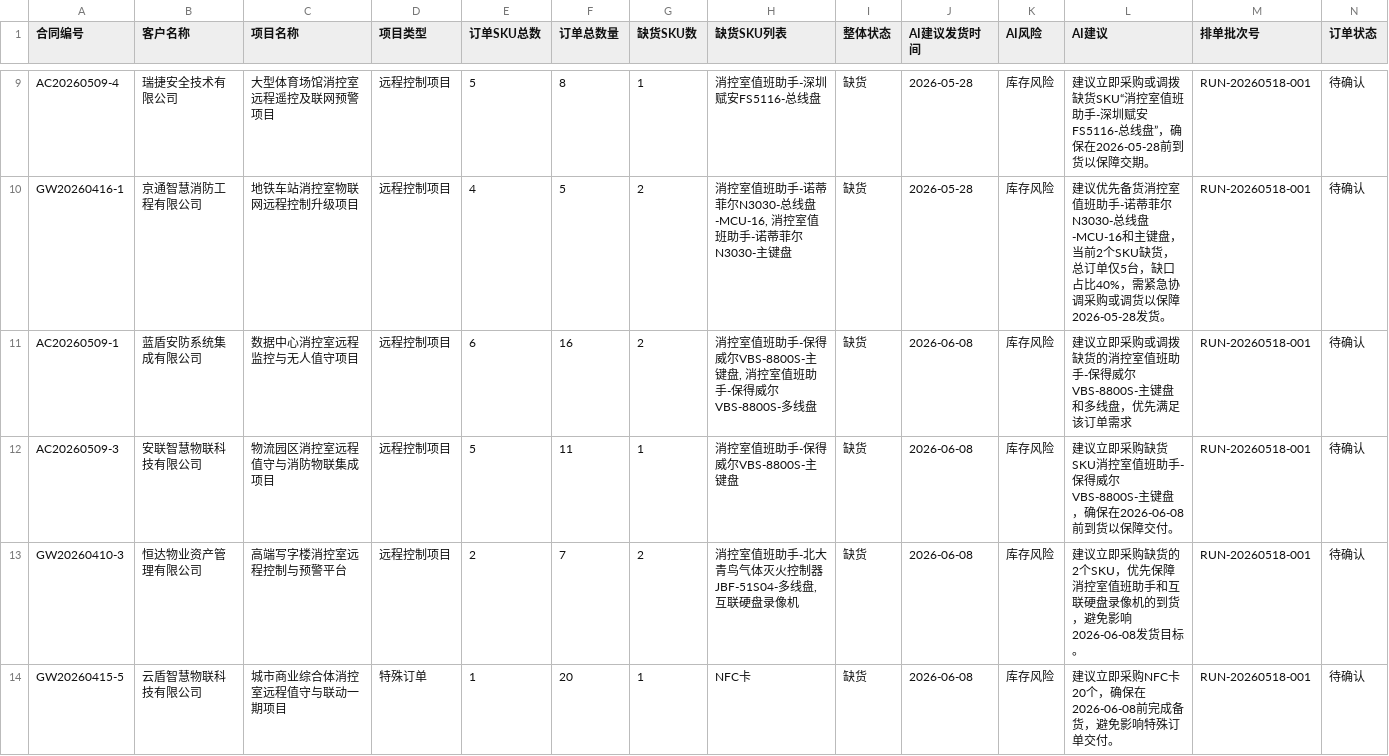
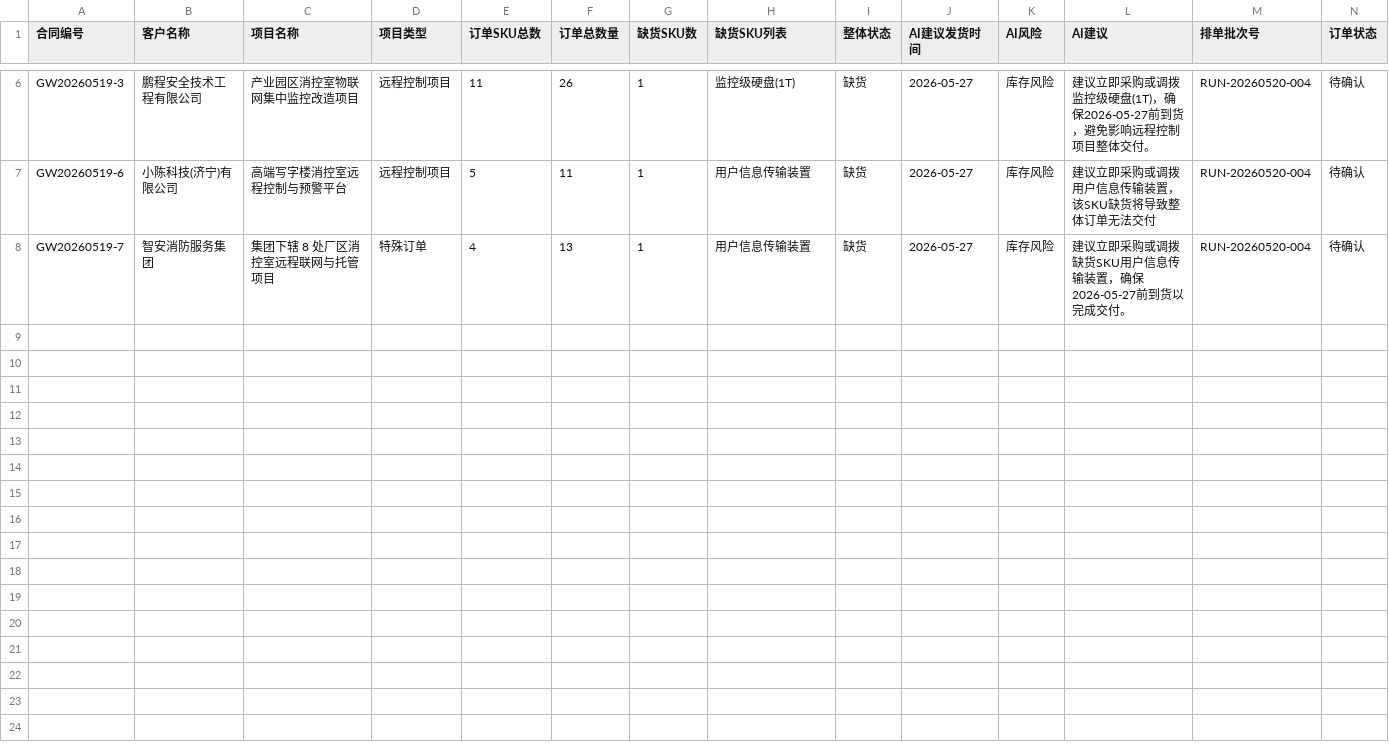
Before and after one commit to BraveNewWorldcn/AI_Scheduling_Project, a CSV file: cache/ai_schedule_summary.csv, drawn as a sheet; only a part is shown, gaps mark what is left out; removed rows and columns are numbered as before the commit, all else as after; rows hold the shown columns only; the diff covers the shown part only; the diff names each change by its address in the sheet, - before the commit and + after, or states it on an @@ line.

```diff
--- a/cache/ai_schedule_summary.csv
+++ b/cache/ai_schedule_summary.csv
-A6 (合同编号): AC20260509-4
+A6 (合同编号): GW20260519-3
-B6 (客户名称): 瑞捷安全技术有限公司
+B6 (客户名称): 鹏程安全技术工程有限公司
-C6 (项目名称): 大型体育场馆消控室远程遥控及联网预警项目
+C6 (项目名称): 产业园区消控室物联网集中监控改造项目
-E6 (订单SKU总数): 5
+E6 (订单SKU总数): 11
-F6 (订单总数量): 8
+F6 (订单总数量): 26
-H6 (缺货SKU列表): 消控室值班助手-深圳赋安FS5116-总线盘
+H6 (缺货SKU列表): 监控级硬盘(1T)
-J6 (AI建议发货时间): 2026-05-28
+J6 (AI建议发货时间): 2026-05-27
-L6 (AI建议): …购或调拨缺货SKU“消控室值班助手-深圳赋安FS5116-总线盘”，确保在2026-05-28前到货以保障交期。
+L6 (AI建议): …购或调拨监控级硬盘(1T)，确保2026-05-27前到货，避免影响远程控制项目整体交付。
-M6 (排单批次号): RUN-20260518-001
+M6 (排单批次号): RUN-20260520-004
-row 10: GW20260416-1 | 京通智慧消防工程有限公司 | 地铁车站消控室物联网远程控制升级项目 | 远程控制项目 | 4 | 5 | 2 | 消控室值班助手-诺蒂菲尔N3030-总线盘-MCU-16, 消控室值班助手-诺蒂菲尔N3030-主键盘 | 缺货 | 2026-05-28 | 库存风险 | 建议优先备货消控室值班助手-诺蒂菲尔N3030-总线盘-MCU-16和主键盘，当前2个SKU缺货，总订单仅5台，缺口占比40%，需紧急协调采购或调货以保障2026-05-28发货。 | RUN-20260518-001 | 待确认
-row 11: AC20260509-1 | 蓝盾安防系统集成有限公司 | 数据中心消控室远程监控与无人值守项目 | 远程控制项目 | 6 | 16 | 2 | 消控室值班助手-保得威尔VBS-8800S-主键盘, 消控室值班助手-保得威尔VBS-8800S-多线盘 | 缺货 | 2026-06-08 | 库存风险 | 建议立即采购或调拨缺货的消控室值班助手-保得威尔VBS-8800S-主键盘和多线盘，优先满足该订单需求 | RUN-20260518-001 | 待确认
-A7 (合同编号): AC20260509-3
+A7 (合同编号): GW20260519-6
-B7 (客户名称): 安联智慧物联科技有限公司
+B7 (客户名称): 小陈科技(济宁)有限公司
-C7 (项目名称): 物流园区消控室远程值守与消防物联集成项目
+C7 (项目名称): 高端写字楼消控室远程控制与预警平台
-H7 (缺货SKU列表): 消控室值班助手-保得威尔VBS-8800S-主键盘
+H7 (缺货SKU列表): 用户信息传输装置
-J7 (AI建议发货时间): 2026-06-08
+J7 (AI建议发货时间): 2026-05-27
-L7 (AI建议): …立即采购缺货SKU消控室值班助手-保得威尔VBS-8800S-主键盘，确保在2026-06-08前到货以保障交付。
+L7 (AI建议): …立即采购或调拨用户信息传输装置，该SKU缺货将导致整体订单无法交付
-M7 (排单批次号): RUN-20260518-001
+M7 (排单批次号): RUN-20260520-004
-row 13: GW20260410-3 | 恒达物业资产管理有限公司 | 高端写字楼消控室远程控制与预警平台 | 远程控制项目 | 2 | 7 | 2 | 消控室值班助手-北大青鸟气体灭火控制器JBF-51S04-多线盘, 互联硬盘录像机 | 缺货 | 2026-06-08 | 库存风险 | 建议立即采购缺货的2个SKU，优先保障消控室值班助手和互联硬盘录像机的到货，避免影响2026-06-08发货目标。 | RUN-20260518-001 | 待确认
-A8 (合同编号): GW20260415-5
+A8 (合同编号): GW20260519-7
-B8 (客户名称): 云盾智慧物联科技有限公司
+B8 (客户名称): 智安消防服务集团
-C8 (项目名称): 城市商业综合体消控室远程值守与联动一期项目
+C8 (项目名称): 集团下辖 8 处厂区消控室远程联网与托管项目
-E8 (订单SKU总数): 1
+E8 (订单SKU总数): 4
-F8 (订单总数量): 20
+F8 (订单总数量): 13
-H8 (缺货SKU列表): NFC卡
+H8 (缺货SKU列表): 用户信息传输装置
-J8 (AI建议发货时间): 2026-06-08
+J8 (AI建议发货时间): 2026-05-27
-L8 (AI建议): 建议立即采购NFC卡20个，确保在2026-06-08前完成备货，避免影响特殊订单交付。
+L8 (AI建议): 建议立即采购或调拨缺货SKU用户信息传输装置，确保2026-05-27前到货以完成交付。
-M8 (排单批次号): RUN-20260518-001
+M8 (排单批次号): RUN-20260520-004
```
Also changed, not shown: 1 added row, 4 removed rows and 21 edited cells elsewhere in this file, cache/ai_schedule_detail.csv, 9 other files.
